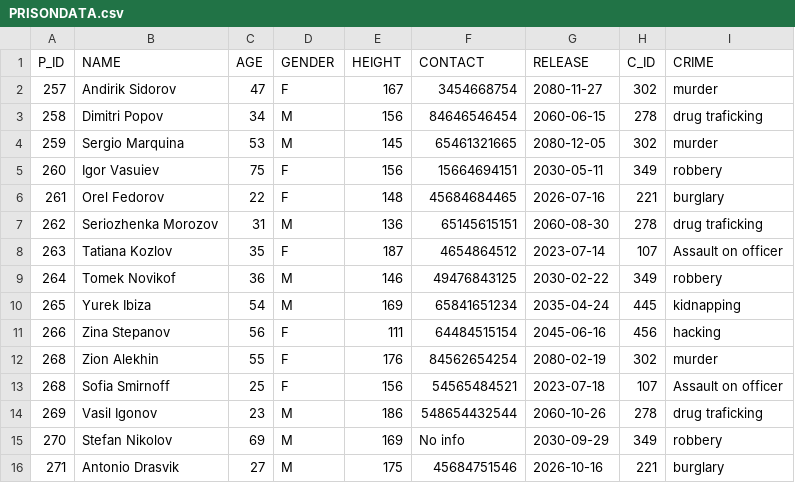
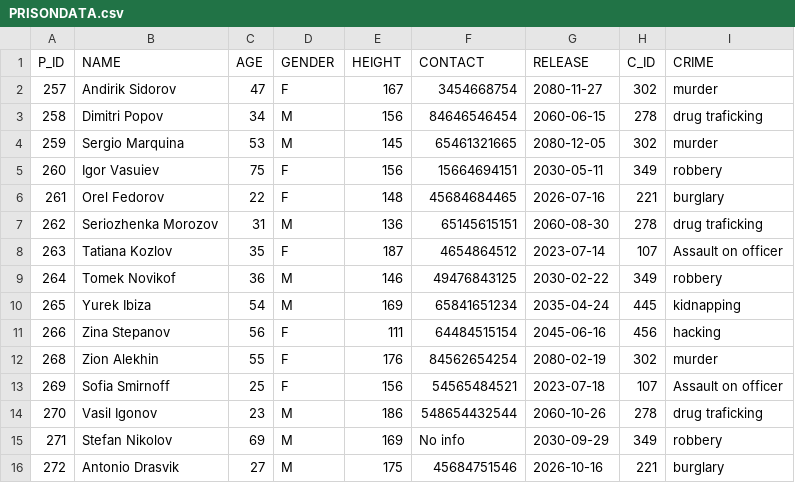
Before and after one commit to AaravRajput/GulagProject, a CSV file: PRISONDATA.csv, drawn as a sheet.

```diff
--- a/PRISONDATA.csv
+++ b/PRISONDATA.csv
@@ -12,5 +12,5 @@ P_ID,NAME,AGE,GENDER,HEIGHT,CONTACT,RELEASE,C_ID,CRIME
 268,Zion Alekhin,55,F,176,84562654254,2080-02-19,302,murder
-268,Sofia Smirnoff,25,F,156,54565484521,2023-07-18,107,Assault on officer
-269,Vasil Igonov,23,M,186,548654432544,2060-10-26,278,drug traficking
-270,Stefan Nikolov,69,M,169,No info,2030-09-29,349,robbery
-271,Antonio Drasvik,27,M,175,45684751546,2026-10-16,221,burglary
+269,Sofia Smirnoff,25,F,156,54565484521,2023-07-18,107,Assault on officer
+270,Vasil Igonov,23,M,186,548654432544,2060-10-26,278,drug traficking
+271,Stefan Nikolov,69,M,169,No info,2030-09-29,349,robbery
+272,Antonio Drasvik,27,M,175,45684751546,2026-10-16,221,burglary
```
Also changed, not shown: 6 other files.
